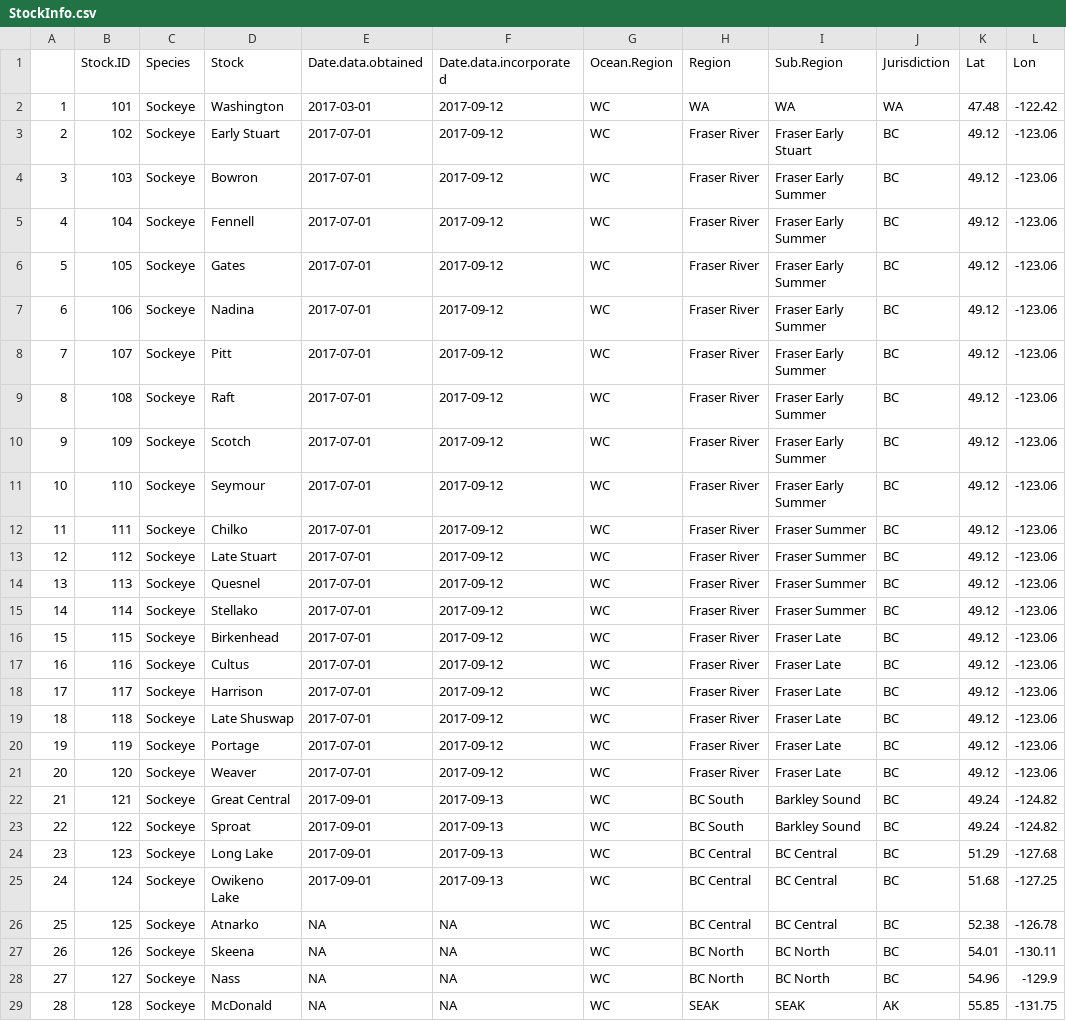
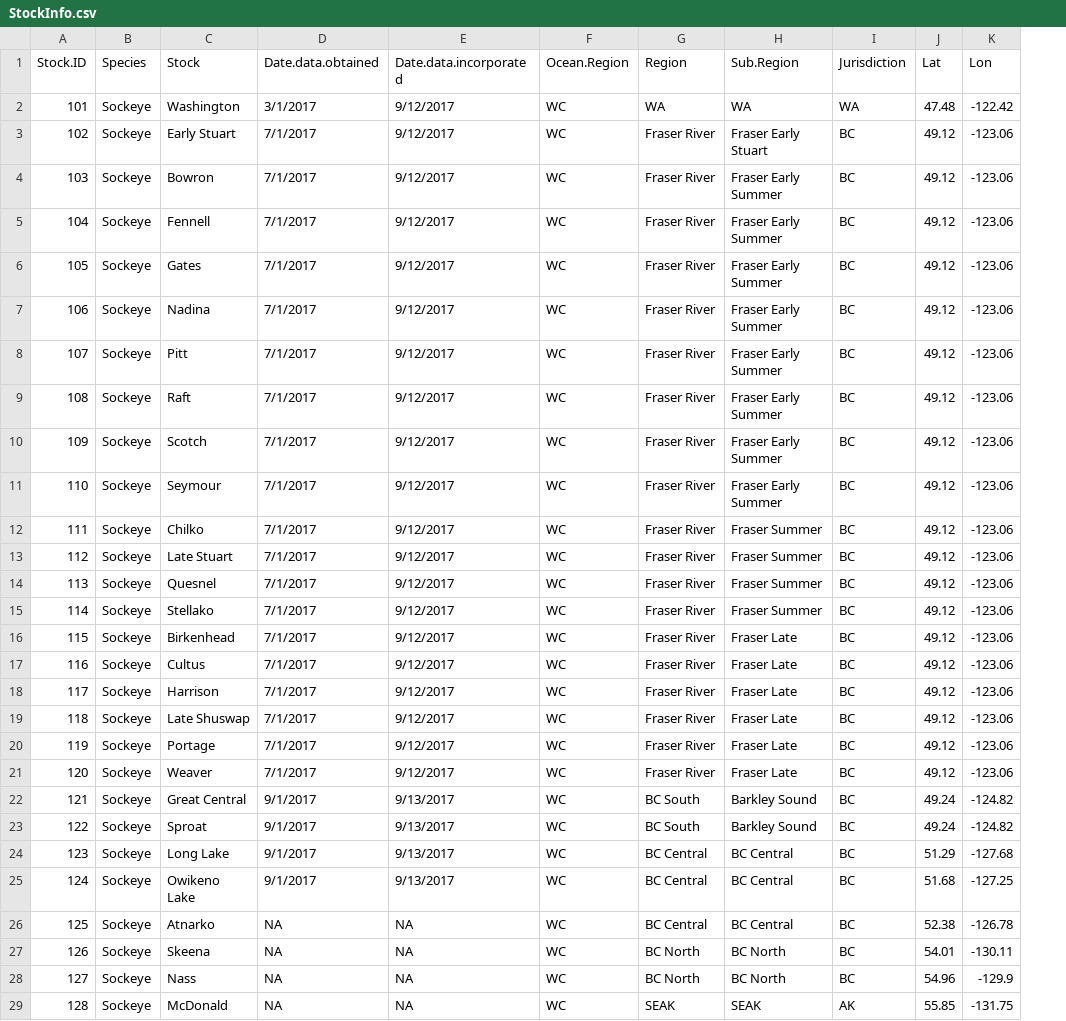
Before and after one commit to ropensci/dataspice, a CSV file: inst/example-dataset/StockInfo.csv, drawn as a sheet; only a part is shown; removed rows and columns are numbered as before the commit, all else as after; the diff covers the shown part only; the diff names each change by its address in the sheet, - before the commit and + after, or states it on an @@ line.

```diff
--- a/inst/example-dataset/StockInfo.csv
+++ b/inst/example-dataset/StockInfo.csv
-column A, rows 2-29: 1 | 2 | 3 | 4 | 5 | 6 | 7 | 8 | 9 | 10 | 11 | 12 | 13 | 14 | 15 | 16 | 17 | 18 | 19 | 20 | 21 | 22 | 23 | 24 | 25 | 26 | 27 | 28
-D2 (Date.data.obtained): 2017-03-01
+D2 (Date.data.obtained): 3/1/2017
-E2:E21 (Date.data.incorporated): 2017-09-12
+E2:E21 (Date.data.incorporated): 9/12/2017
-D3:D21 (Date.data.obtained): 2017-07-01
+D3:D21 (Date.data.obtained): 7/1/2017
-D22:D25 (Date.data.obtained): 2017-09-01
+D22:D25 (Date.data.obtained): 9/1/2017
-E22:E25 (Date.data.incorporated): 2017-09-13
+E22:E25 (Date.data.incorporated): 9/13/2017
```
Also changed, not shown: 112 edited cells elsewhere in this file.
